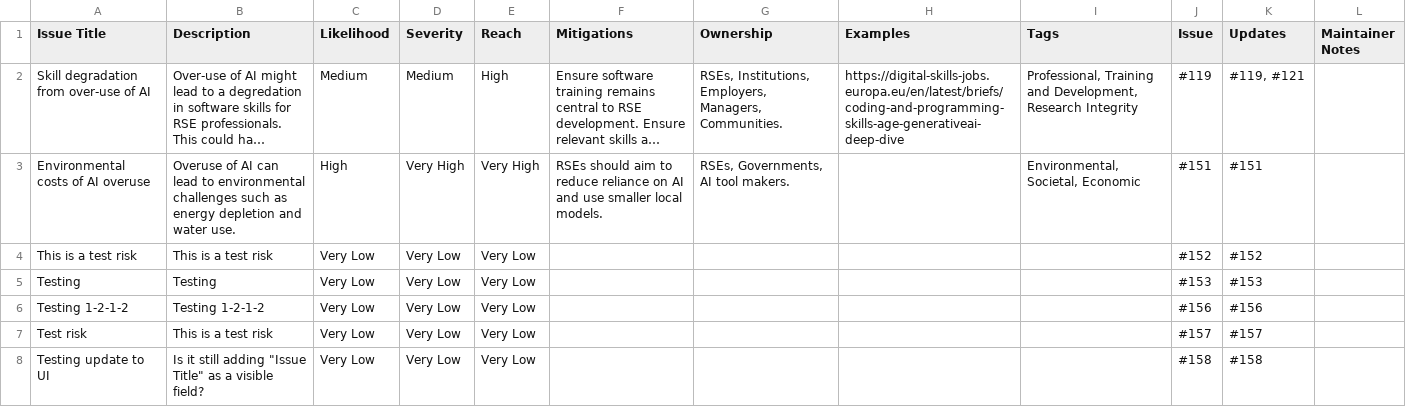
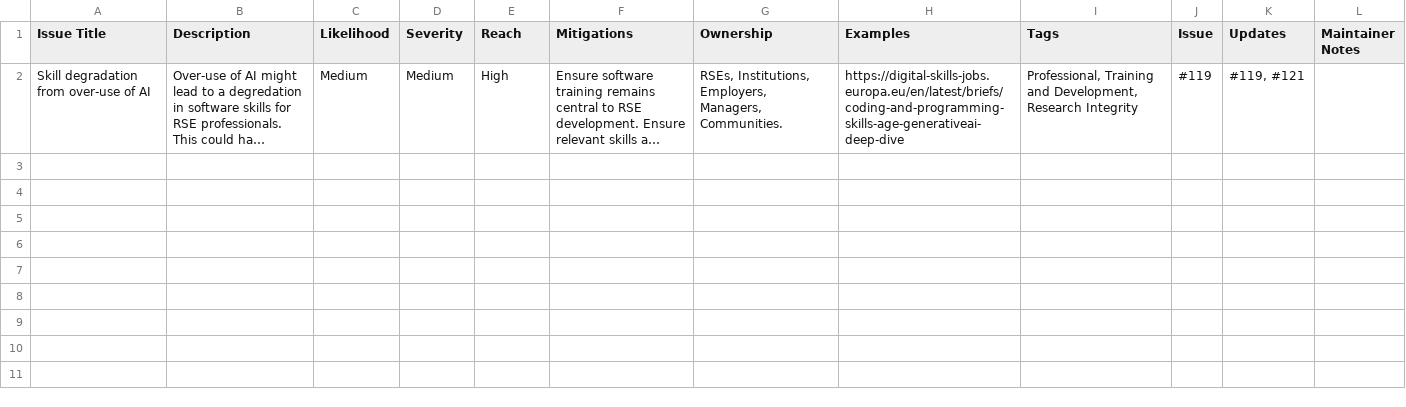
Before and after one commit to jshng-glasgow/Responsible-AI-Risk-Register, a CSV file: register/risks.csv, drawn as a sheet; long unchanged cells end in …; the diff names each change by its address in the sheet, - before the commit and + after, or states it on an @@ line.

Commit message:
Reseting register

```diff
--- a/register/risks.csv
+++ b/register/risks.csv
-row 3: Environmental costs of AI overuse | Overuse of AI can lead to environmental challenges such as energy depletion and water use. | High | Very High | Very High | RSEs should aim to reduce reliance on AI and use smaller local models. | RSEs, Governments, AI tool makers. |  | Environmental, Societal, Economic | #151 | #151
-row 4: This is a test risk | This is a test risk | Very Low | Very Low | Very Low |  |  |  |  | #152 | #152
-row 5: Testing | Testing | Very Low | Very Low | Very Low |  |  |  |  | #153 | #153
-row 6: Testing 1-2-1-2 | Testing 1-2-1-2 | Very Low | Very Low | Very Low |  |  |  |  | #156 | #156
-row 7: Test risk | This is a test risk | Very Low | Very Low | Very Low |  |  |  |  | #157 | #157
-row 8: Testing update to UI | Is it still adding "Issue Title" as a visible field? | Very Low | Very Low | Very Low |  |  |  |  | #158 | #158
```
Also changed, not shown: 1 other file.
